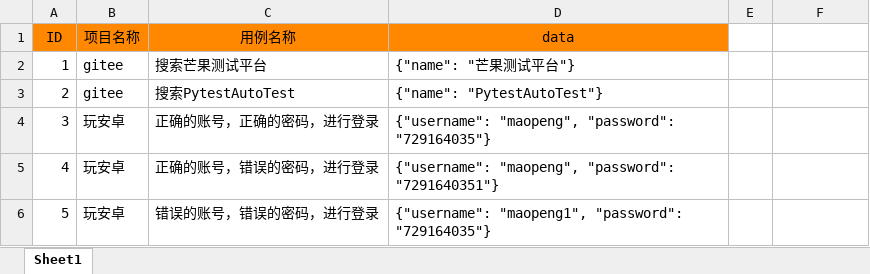
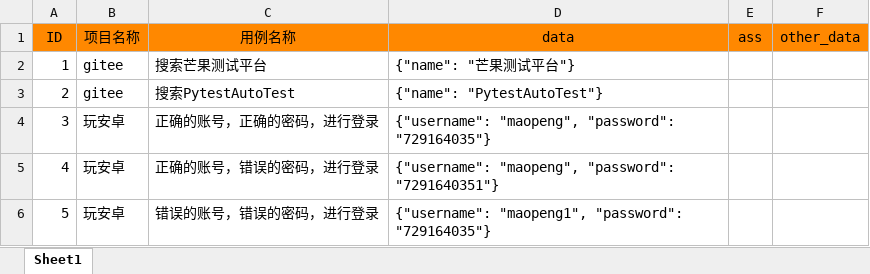
Before and after one commit to maopengg/MangoPytest, an Excel workbook: sources/excel/UI测试用例.xlsx, sheet Sheet1, drawn as a sheet; values as stored, in another font and other column widths than the file's, no borders; the diff names each change by its address in the sheet, - before the commit and + after, or states it on an @@ line.

Commit message:
修复了UI自动化的一些问题；

```diff
--- a/sources/excel/UI测试用例.xlsx (sheet Sheet1)
+++ b/sources/excel/UI测试用例.xlsx (sheet Sheet1)
-E1: (empty)
+E1: ass
-E1:F1 fill: none
+E1:F1 fill: #FF8800
-F1: (empty)
+F1: other_data
```
